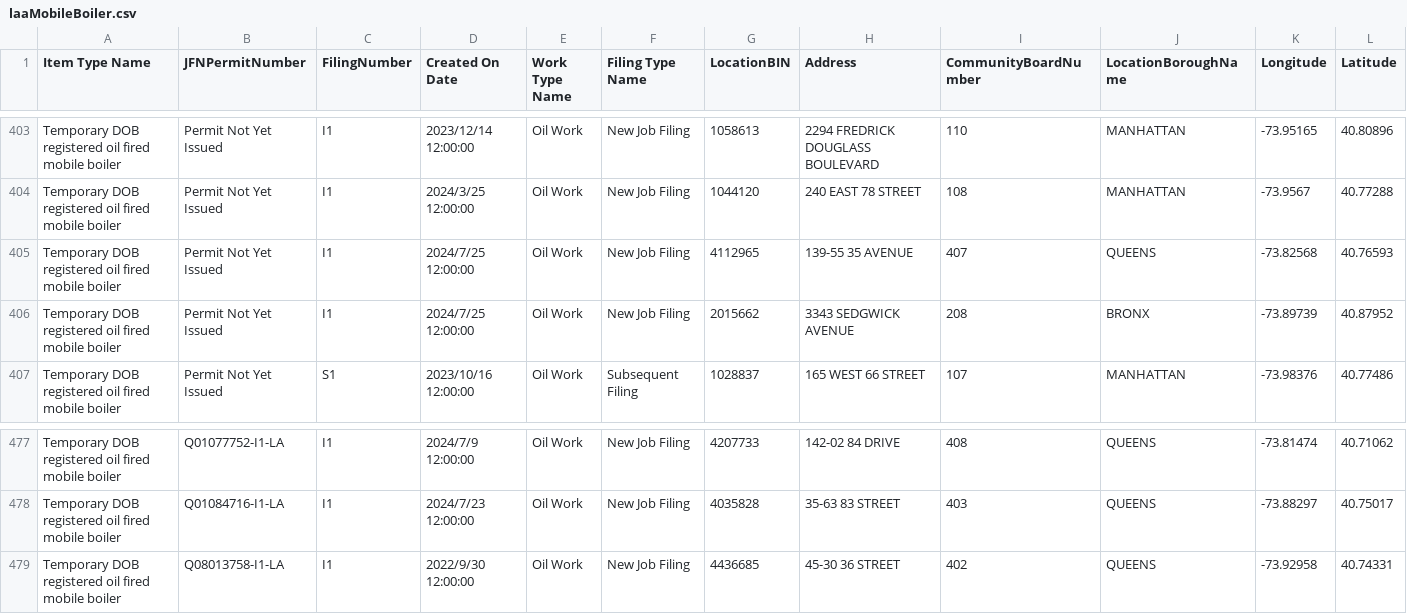
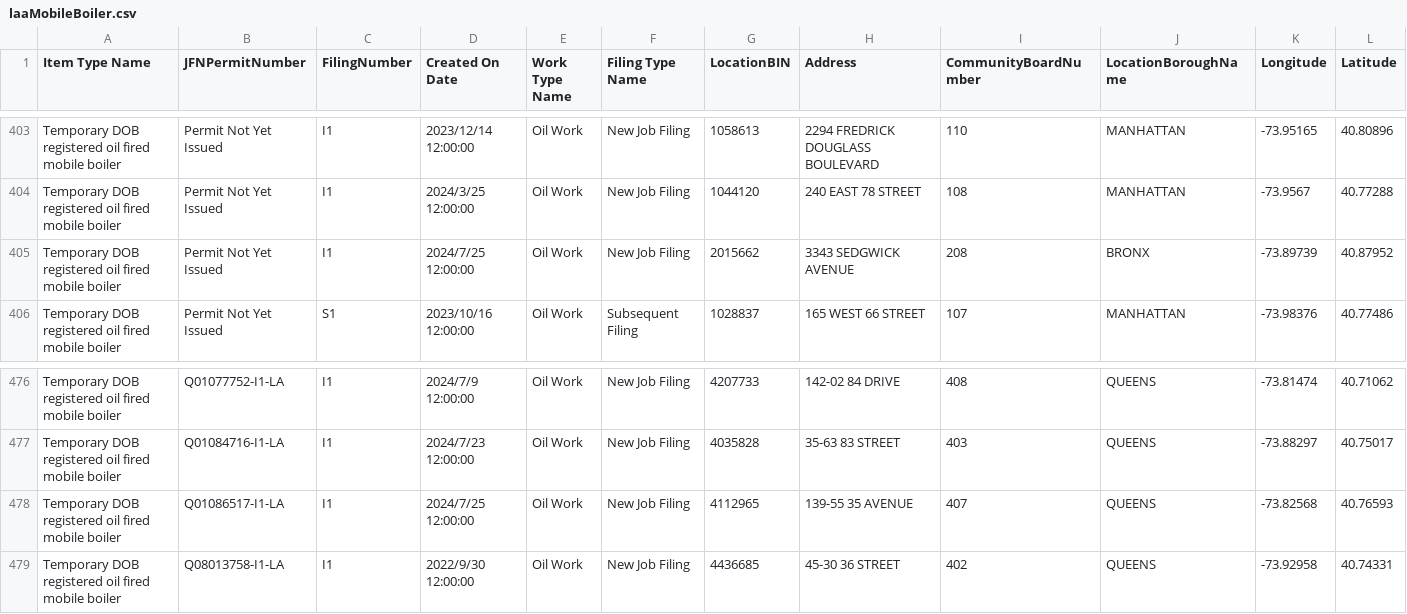
Before and after one commit to NYCDOB/Mobile_Boilers, a CSV file: data/laaMobileBoiler.csv, drawn as a sheet; only a part is shown, gaps mark what is left out; removed rows and columns are numbered as before the commit, all else as after; rows hold the shown columns only; the diff names each change by its address in the sheet, - before the commit and + after, or states it on an @@ line.

```diff
--- a/data/laaMobileBoiler.csv
+++ b/data/laaMobileBoiler.csv
-row 405: Temporary DOB registered oil fired mobile boiler | Permit Not Yet Issued | I1 | 2024/7/25 12:00:00 | Oil Work | New Job Filing | 4112965 | 139-55 35 AVENUE | 407 | QUEENS | -73.82568 | 40.76593
+row 478: Temporary DOB registered oil fired mobile boiler | Q01086517-I1-LA | I1 | 2024/7/25 12:00:00 | Oil Work | New Job Filing | 4112965 | 139-55 35 AVENUE | 407 | QUEENS | -73.82568 | 40.76593
```
Also changed, not shown: 1 other file.
